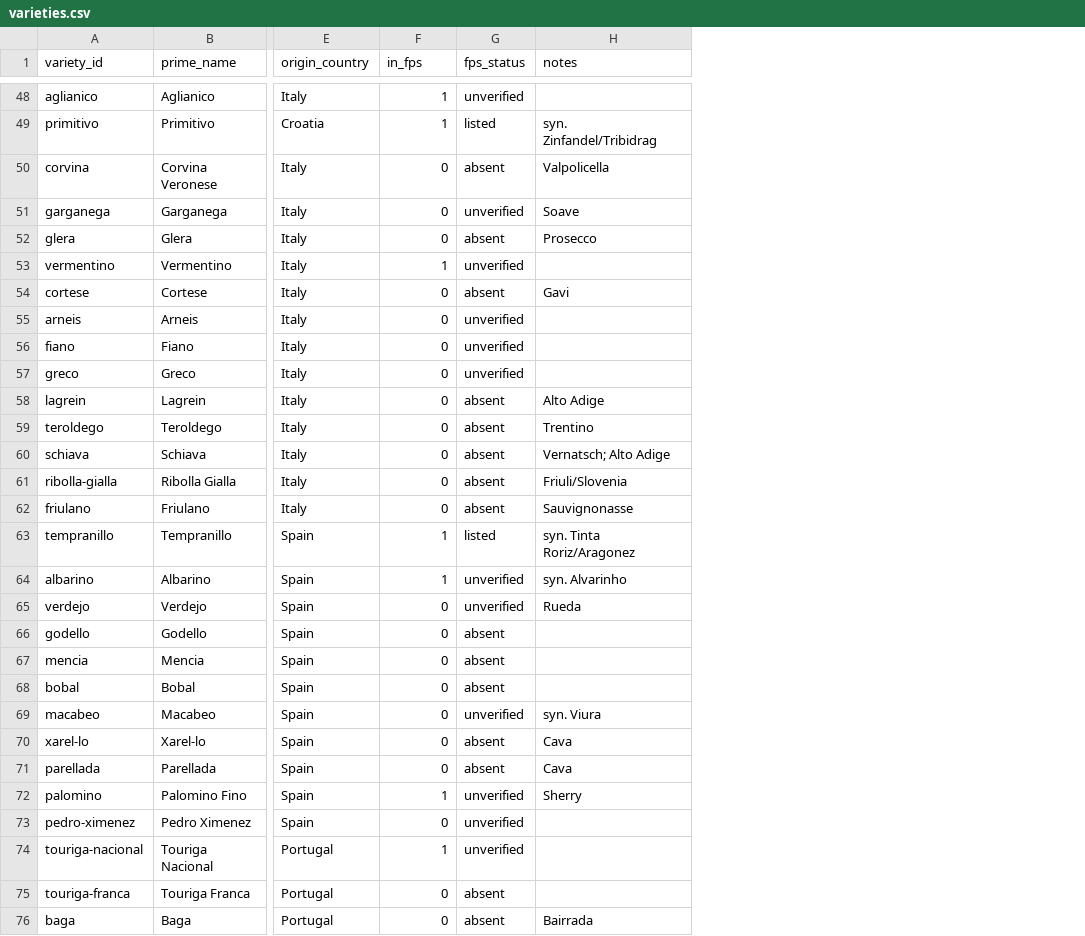
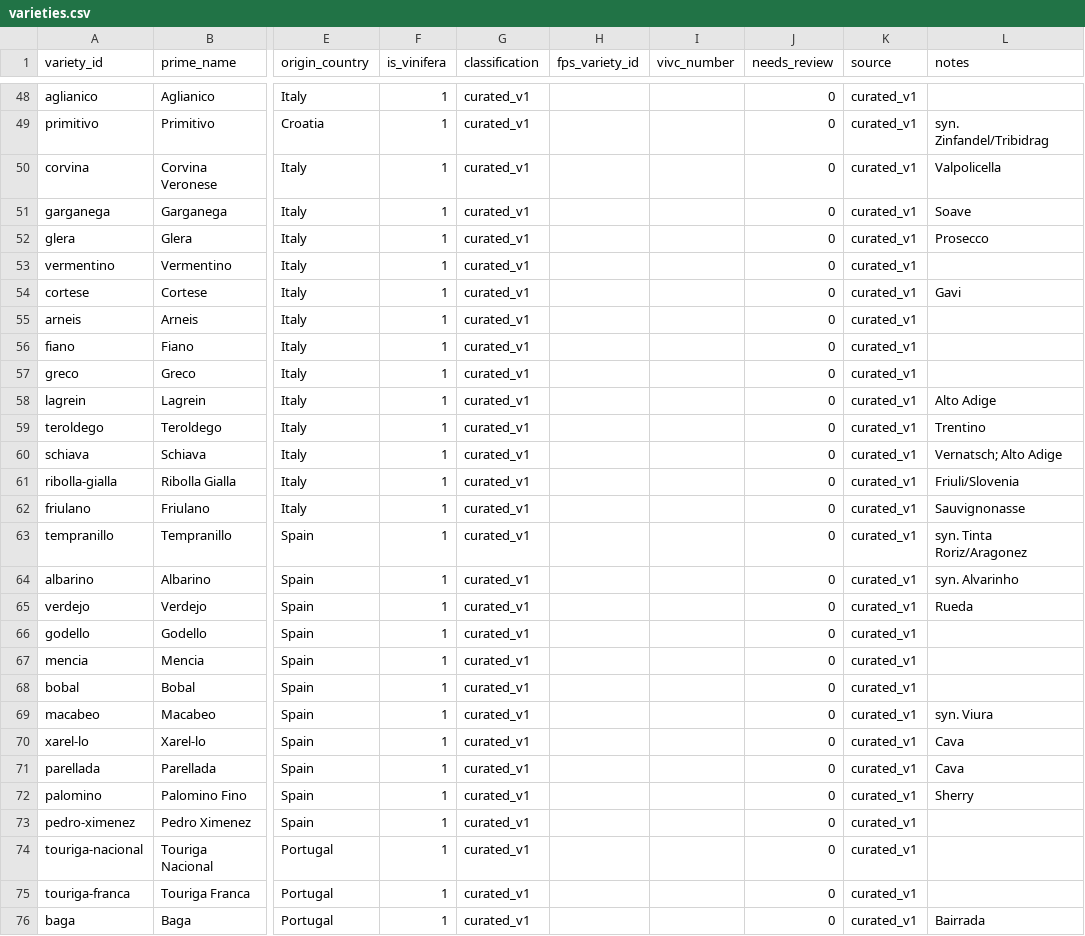
Before and after one commit to zdebruine/vinifera-hardiness-study, a CSV file: data/db/varieties.csv, drawn as a sheet; only a part is shown, gaps mark what is left out; removed rows and columns are numbered as before the commit, all else as after; the diff covers the shown part only; the diff names each change by its address in the sheet, - before the commit and + after, or states it on an @@ line.

```diff
--- a/data/db/varieties.csv
+++ b/data/db/varieties.csv
-column G (fps_status), rows 48-76: unverified | listed | absent | unverified | absent | unverified | absent | unverified | unverified | unverified | absent | absent | absent | absent | absent | listed | unverified | unverified | absent | absent | absent | unverified | absent | absent | unverified | unverified | unverified | absent | absent
+column G (classification), rows 48-76: all curated_v1
+column H (fps_variety_id), empty
+column I (vivc_number), empty
+column J (needs_review), rows 48-76: all 0
+column K (source), rows 48-76: all curated_v1
-F1: in_fps
+F1: is_vinifera
-F50:F52 (is_vinifera): 0
+F50:F52 (is_vinifera): 1
-F54:F62 (is_vinifera): 0
+F54:F62 (is_vinifera): 1
-F65:F71 (is_vinifera): 0
+F65:F71 (is_vinifera): 1
-F73 (is_vinifera): 0
+F73 (is_vinifera): 1
-F75:F76 (is_vinifera): 0
+F75:F76 (is_vinifera): 1
```
Also changed, not shown: 26 edited cells elsewhere in this file, data/db/regions.csv, 9 other files.
